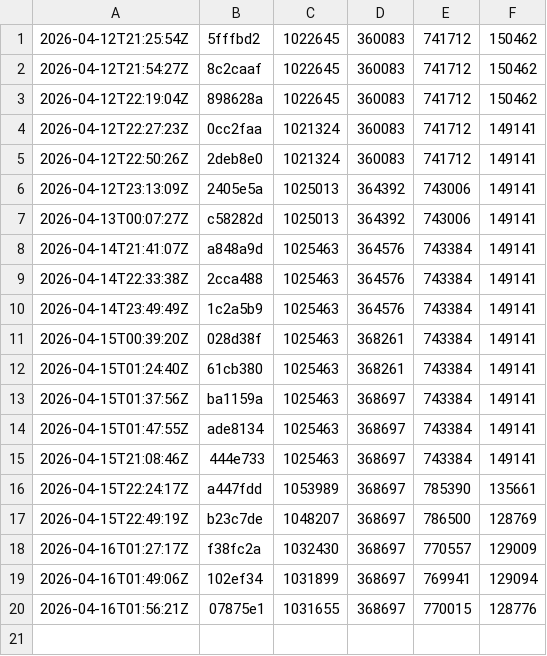
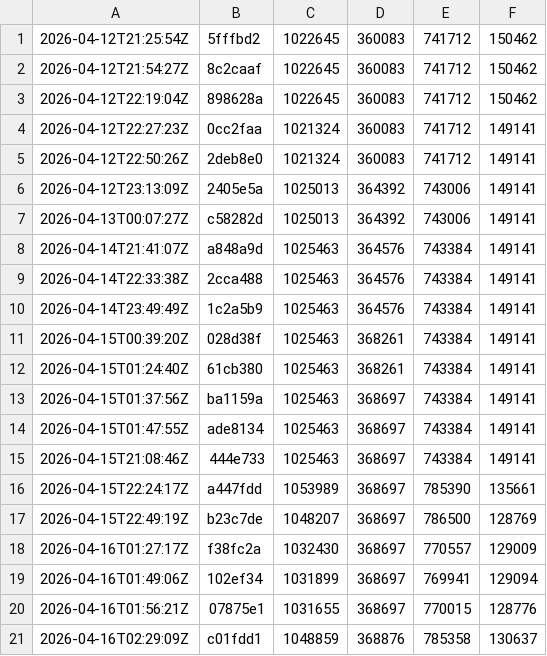
Before and after one commit to and3rn3t/health, a CSV file: .bundle-history/sizes.csv, drawn as a sheet.

```diff
--- a/.bundle-history/sizes.csv
+++ b/.bundle-history/sizes.csv
@@ -20 +20,2 @@
 2026-04-16T01:56:21Z,07875e1,1031655,368697,770015,128776
+2026-04-16T02:29:09Z,c01fdd1,1048859,368876,785358,130637
```
